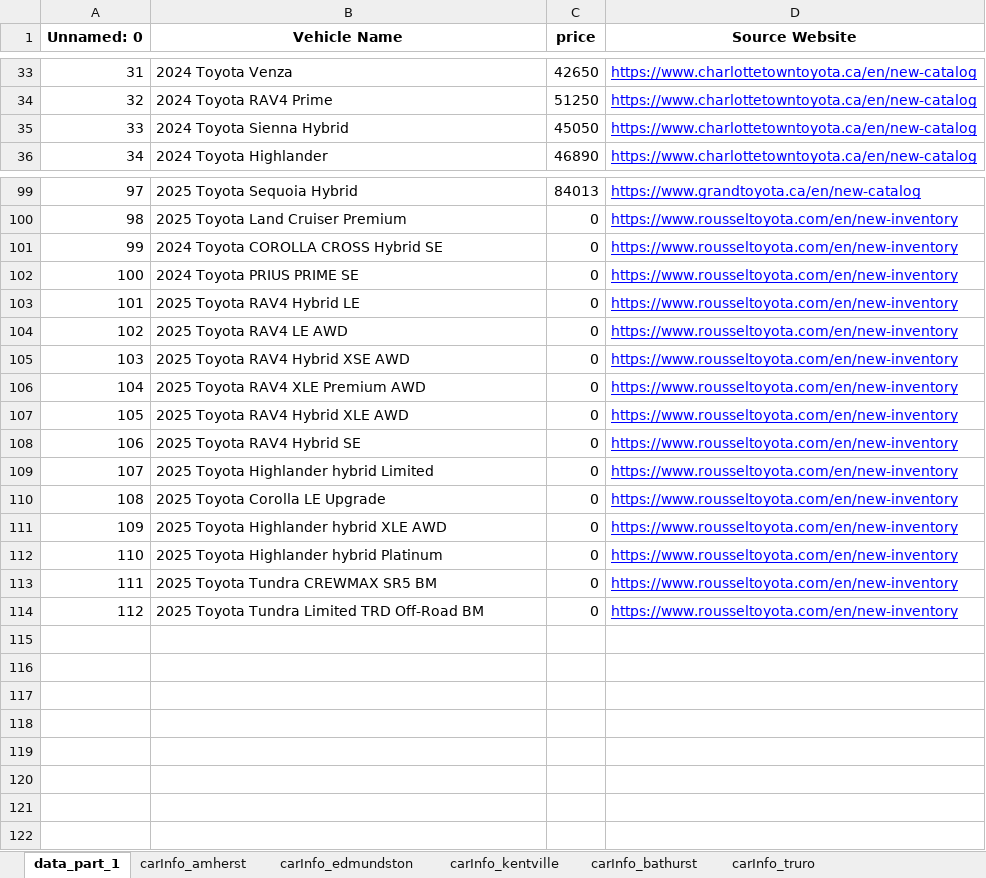
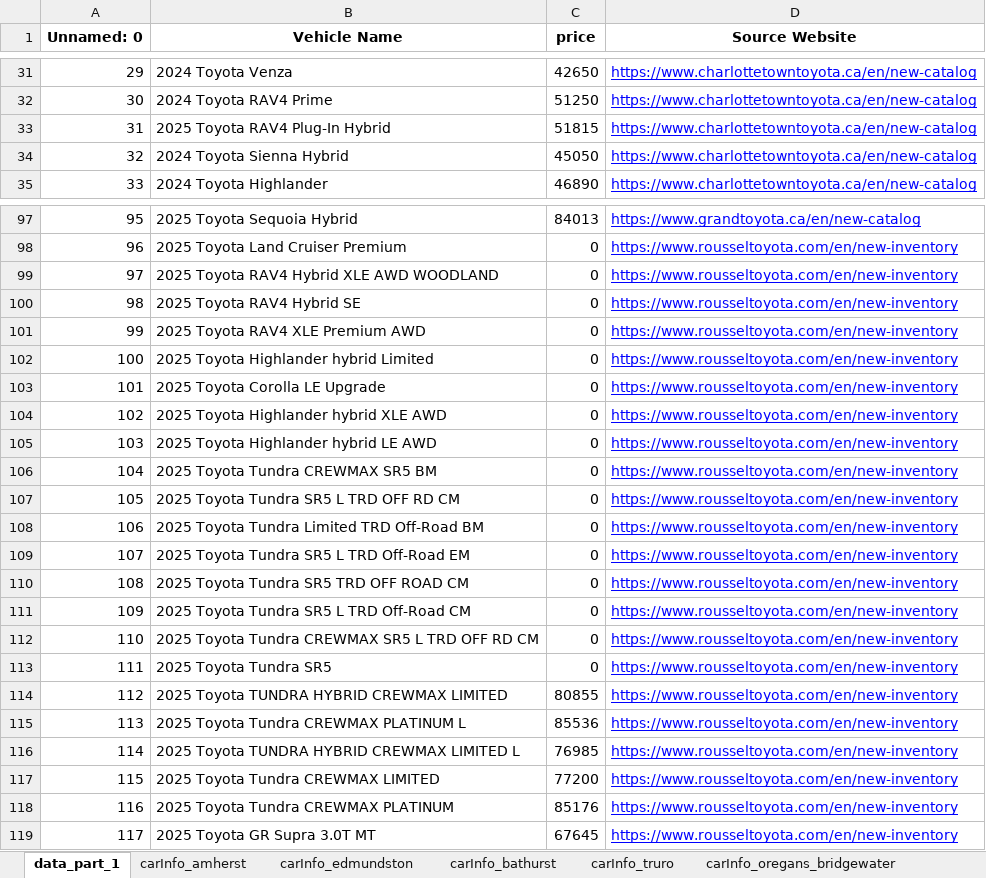
Before and after one commit to gitony0101/X4DS, an Excel workbook: Projects/scrapping_py/MaritimeToyota.xlsx, sheet data_part_1, drawn as a sheet; only a part is shown, gaps mark what is left out; values as stored, in another font and other column widths than the file's, no borders; removed rows and columns are numbered as before the commit, all else as after; the diff covers the shown part only; the diff names each change by its address in the sheet, - before the commit and + after, or states it on an @@ line.

```diff
--- a/Projects/scrapping_py/MaritimeToyota.xlsx (sheet data_part_1)
+++ b/Projects/scrapping_py/MaritimeToyota.xlsx (sheet data_part_1)
-sheet tab: carInfo_kentville
@@ column A (Unnamed: 0) renumbered between rows 4 and 108 @@
@@ row 46 moved to row 33: 31 @@
-B99 (Vehicle Name): 2024 Toyota COROLLA CROSS Hybrid SE
+B99 (Vehicle Name): 2025 Toyota RAV4 Hybrid XLE AWD WOODLAND
-row 102: 100 | 2024 Toyota PRIUS PRIME SE | 0 | https://www.rousseltoyota.com/en/new-inventory
-B100 (Vehicle Name): 2025 Toyota RAV4 Hybrid LE
+B100 (Vehicle Name): 2025 Toyota RAV4 Hybrid SE
-row 104: 102 | 2025 Toyota RAV4 LE AWD | 0 | https://www.rousseltoyota.com/en/new-inventory
-row 105: 103 | 2025 Toyota RAV4 Hybrid XSE AWD | 0 | https://www.rousseltoyota.com/en/new-inventory
-row 107: 105 | 2025 Toyota RAV4 Hybrid XLE AWD | 0 | https://www.rousseltoyota.com/en/new-inventory
-row 108: 106 | 2025 Toyota RAV4 Hybrid SE | 0 | https://www.rousseltoyota.com/en/new-inventory
-B105 (Vehicle Name): 2025 Toyota Highlander hybrid Platinum
+B105 (Vehicle Name): 2025 Toyota Highlander hybrid LE AWD
+row 107: 105 | 2025 Toyota Tundra SR5 L TRD OFF RD CM | 0 | https://www.rousseltoyota.com/en/new-inventory
+row 109: 107 | 2025 Toyota Tundra SR5 L TRD Off-Road EM | 0 | https://www.rousseltoyota.com/en/new-inventory
+row 110: 108 | 2025 Toyota Tundra SR5 TRD OFF ROAD CM | 0 | https://www.rousseltoyota.com/en/new-inventory
+row 111: 109 | 2025 Toyota Tundra SR5 L TRD Off-Road CM | 0 | https://www.rousseltoyota.com/en/new-inventory
+row 112: 110 | 2025 Toyota Tundra CREWMAX SR5 L TRD OFF RD CM | 0 | https://www.rousseltoyota.com/en/new-inventory
+row 113: 111 | 2025 Toyota Tundra SR5 | 0 | https://www.rousseltoyota.com/en/new-inventory
+row 114: 112 | 2025 Toyota TUNDRA HYBRID CREWMAX LIMITED | 80855 | https://www.rousseltoyota.com/en/new-inventory
+row 115: 113 | 2025 Toyota Tundra CREWMAX PLATINUM L | 85536 | https://www.rousseltoyota.com/en/new-inventory
+row 116: 114 | 2025 Toyota TUNDRA HYBRID CREWMAX LIMITED L | 76985 | https://www.rousseltoyota.com/en/new-inventory
+row 117: 115 | 2025 Toyota Tundra CREWMAX LIMITED | 77200 | https://www.rousseltoyota.com/en/new-inventory
+row 118: 116 | 2025 Toyota Tundra CREWMAX PLATINUM | 85176 | https://www.rousseltoyota.com/en/new-inventory
+row 119: 117 | 2025 Toyota GR Supra 3.0T MT | 67645 | https://www.rousseltoyota.com/en/new-inventory
```
Also changed, not shown: 1 added row, 3 removed rows and 4 moved rows elsewhere in this sheet, sheet carInfo_restigouche, sheet carInfo_oregans_halifax_toyota, sheet carInfo_central_toyota, sheet carInfo_woodstock, sheet carInfo_edmundston, sheet carInfo_dartmouth, 10 more sheets, other sheet tabs, 8 other files.
